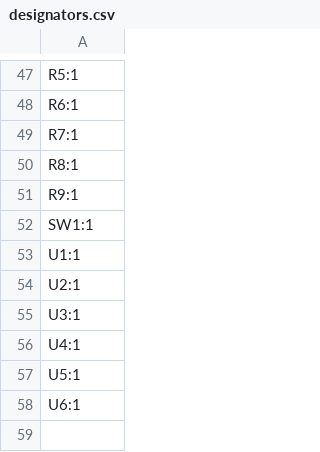
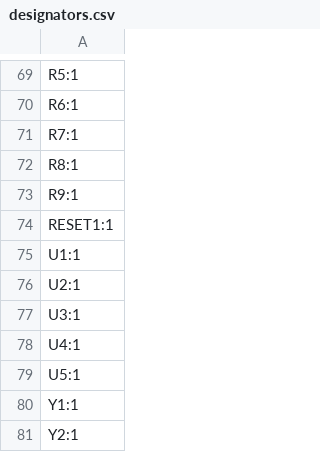
Before and after one commit to lancemartinez/BreatheTrack, a CSV file: gerber/production/designators.csv, drawn as a sheet; only a part is shown, gaps mark what is left out; the diff covers the shown part only.

```diff
--- a/gerber/production/designators.csv
+++ b/gerber/production/designators.csv
@@ -51,3 +73,3 @@ R8:1
 R9:1
-SW1:1
+RESET1:1
 U1:1
@@ -57,2 +79,3 @@ U4:1
 U5:1
-U6:1
+Y1:1
+Y2:1
```
Also changed, not shown: 43 added rows and 21 removed rows elsewhere in this file, gerber/production/bom.csv, gerber/production/positions.csv, 23 other files.
